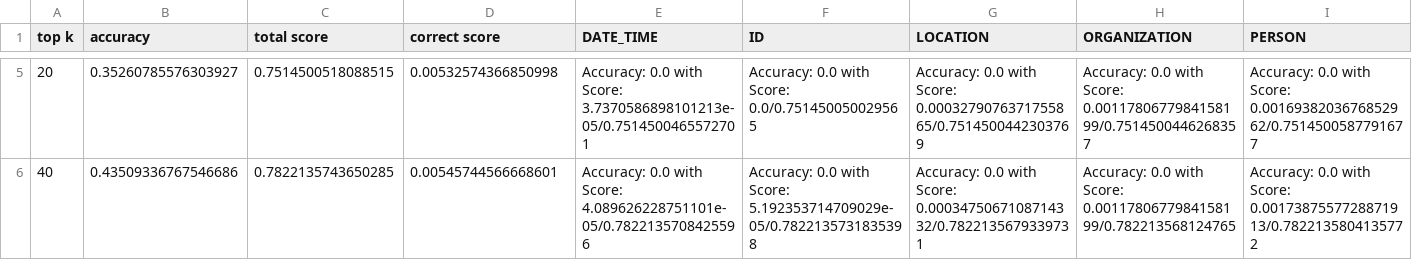
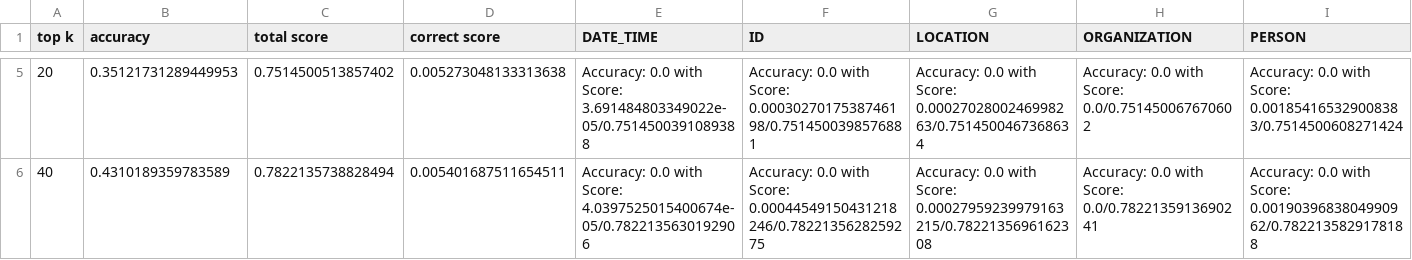
Before and after one commit to CohenAriel/PALLM, a CSV file: results/results_echr.jsonl_bert-echr-frozen-dynamically-masked.pth_naive-reconstruction.csv, drawn as a sheet; only a part is shown, gaps mark what is left out; the diff covers the shown part only; the diff names each change by its address in the sheet, - before the commit and + after, or states it on an @@ line.

Commit message:
More results

```diff
--- a/results/results_echr.jsonl_bert-echr-frozen-dynamically-masked.pth_naive-reconstruction.csv
+++ b/results/results_echr.jsonl_bert-echr-frozen-dynamically-masked.pth_naive-reconstruction.csv
-B5 (accuracy): 0.35260785576303927
+B5 (accuracy): 0.35121731289449953
-C5 (total score): 0.7514500518088515
+C5 (total score): 0.7514500513857402
-D5 (correct score): 0.00532574366850998
+D5 (correct score): 0.005273048133313638
-E5 (DATE_TIME): …with Score: 3.7370586898101213e-05/0.7514500465572701
+E5 (DATE_TIME): …with Score: 3.691484803349022e-05/0.7514500391089388
-F5 (ID): …with Score: 0.0/0.751450050029565
+F5 (ID): …with Score: 0.0003027017538746198/0.7514500398576881
-G5 (LOCATION): …with Score: 0.0003279076371755865/0.7514500442303769
+G5 (LOCATION): …with Score: 0.0002702800246998263/0.7514500467368634
-H5 (ORGANIZATION): …with Score: 0.0011780677984158199/0.7514500446268357
+H5 (ORGANIZATION): …with Score: 0.0/0.751450067670602
-I5 (PERSON): …with Score: 0.0016938203676852962/0.7514500587791677
+I5 (PERSON): …with Score: 0.001854165329008383/0.7514500608271424
-B6 (accuracy): 0.43509336767546686
+B6 (accuracy): 0.4310189359783589
-C6 (total score): 0.7822135743650285
+C6 (total score): 0.7822135738828494
-D6 (correct score): 0.00545744566668601
+D6 (correct score): 0.005401687511654511
-E6 (DATE_TIME): …with Score: 4.089626228751101e-05/0.7822135708425596
+E6 (DATE_TIME): …with Score: 4.0397525015400674e-05/0.7822135630192906
-F6 (ID): …with Score: 5.192353714709029e-05/0.7822135731835398
+F6 (ID): …with Score: 0.00044549150431218246/0.7822135628259275
-G6 (LOCATION): …with Score: 0.0003475067108714332/0.7822135679339731
+G6 (LOCATION): …with Score: 0.00027959239979163215/0.7822135696162308
-H6 (ORGANIZATION): …with Score: 0.0011780677984158199/0.782213568124765
+H6 (ORGANIZATION): …with Score: 0.0/0.7822135913690241
-I6 (PERSON): …with Score: 0.0017387557728871913/0.7822135804135772
+I6 (PERSON): …with Score: 0.0019039683804990962/0.7822135829178188
```
Also changed, not shown: 32 edited cells elsewhere in this file, results/results_echr.jsonl_bert-echr-frozen-dynamically-masked.pth_perplexity-reconstruction-summary.csv, results/results_echr.jsonl_bert-echr-frozen-dynamically-masked.pth_perplexity-reconstruction.csv, 3 other files.
